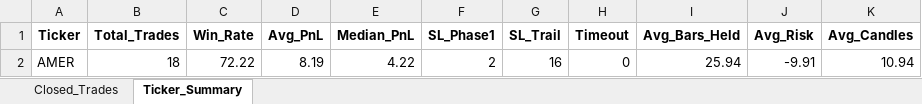
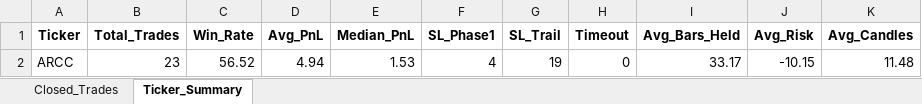
Before and after one commit to vancedmazen-art/stock_dashboard, an Excel workbook: Pattern_Scanner_Results.xlsx, sheet Ticker_Summary, drawn as a sheet; values as stored, in another font and other column widths than the file's, no borders; removed rows and columns are numbered as before the commit, all else as after; the diff names each change by its address in the sheet, - before the commit and + after, or states it on an @@ line.

```diff
--- a/Pattern_Scanner_Results.xlsx (sheet Ticker_Summary)
+++ b/Pattern_Scanner_Results.xlsx (sheet Ticker_Summary)
-row 2: AMER | 18 | 72.22 | 8.19 | 4.22 | 2 | 16 | 0 | 25.94 | -9.91 | 10.94
+row 2: ARCC | 23 | 56.52 | 4.94 | 1.53 | 4 | 19 | 0 | 33.17 | -10.15 | 11.48
```
Also changed, not shown: sheet Closed_Trades.
